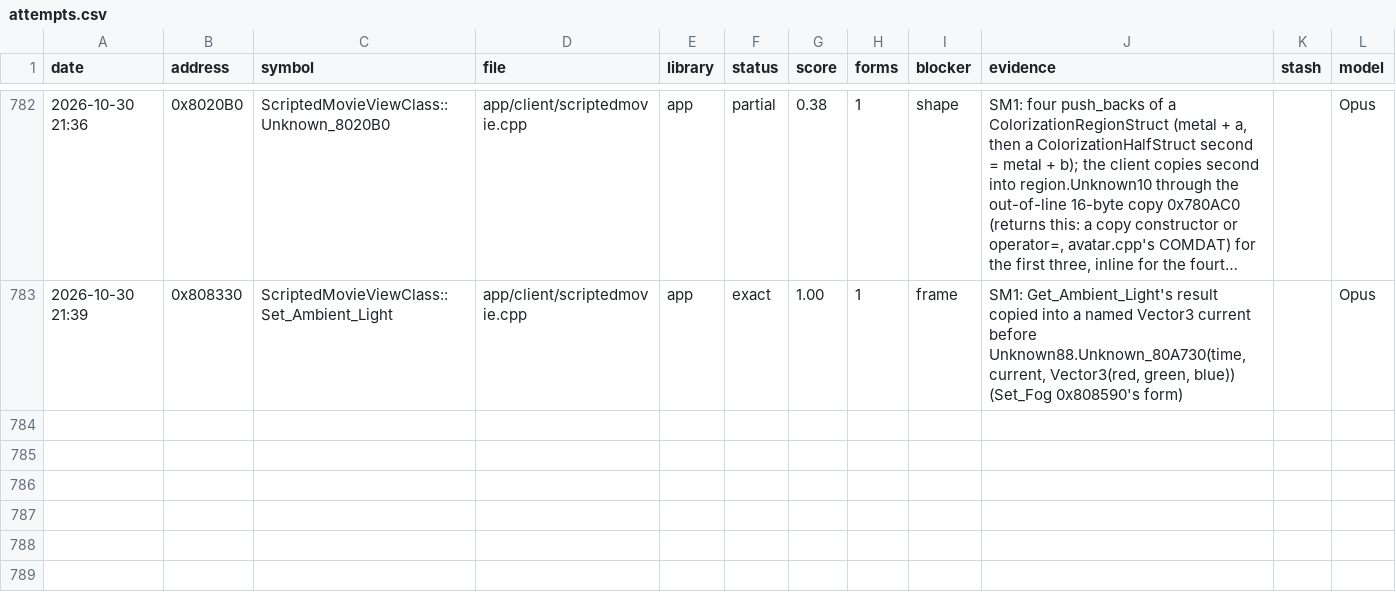
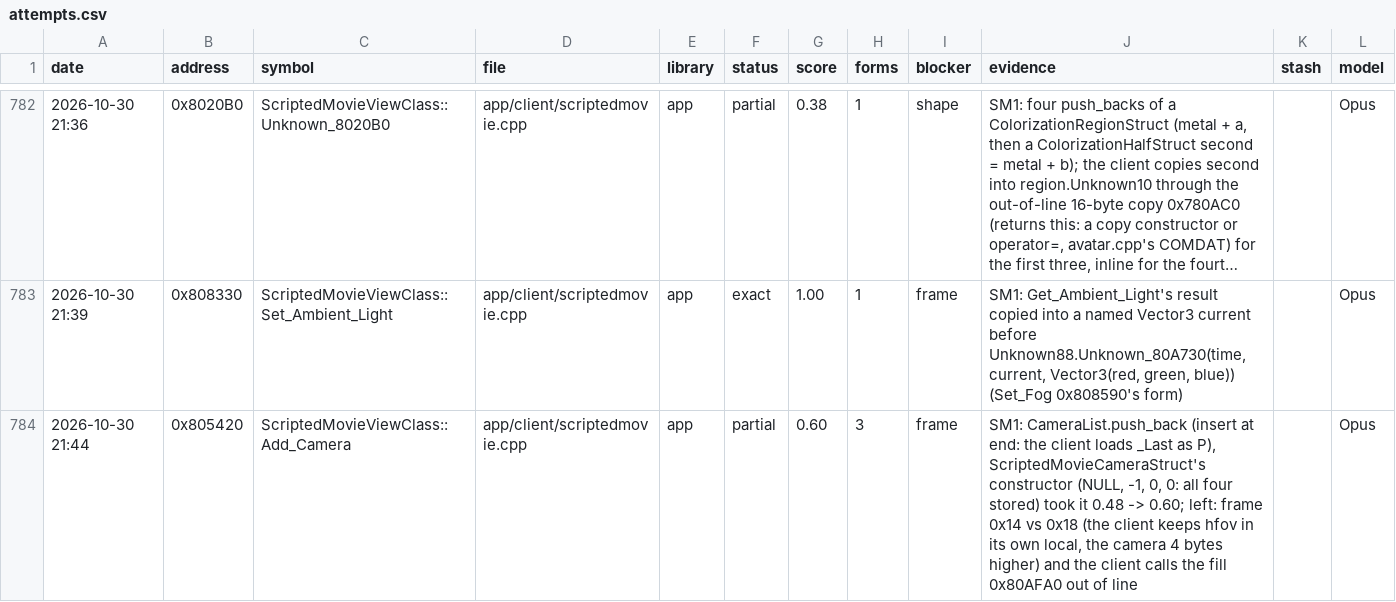
Before and after one commit to Open-EnB/EnB, a CSV file: docs/data/attempts.csv, drawn as a sheet; only a part is shown, gaps mark what is left out; long unchanged cells end in ….

```diff
--- a/docs/data/attempts.csv
+++ b/docs/data/attempts.csv
@@ -783 +783,2 @@ date,address,symbol,file,library,status,score,forms,blocker,evidence,stash,model
 2026-10-30 21:39,0x808330,ScriptedMovieViewClass::Set_Ambient_Light,app/client/scriptedmovie.cpp,app,exact,1.00,1,frame,"SM1: Get_Ambient_Light's result copied into a named Vector3 current before Unknown88.Unknown_80A730(time, current, Vector3(red, green, blue)) (Set_Fog 0x808590's form)",,Opus
+2026-10-30 21:44,0x805420,ScriptedMovieViewClass::Add_Camera,app/client/scriptedmovie.cpp,app,partial,0.60,3,frame,"SM1: CameraList.push_back (insert at end: the client loads _Last as P), ScriptedMovieCameraStruct's constructor (NULL, -1, 0, 0: all four stored) took it 0.48 -> 0.60; left: frame 0x14 vs 0x18 (the client keeps hfov in its own local, the camera 4 bytes higher) and the client calls the fill 0x80AFA0 out of line",,Opus
```
Also changed, not shown: 5 other files.
